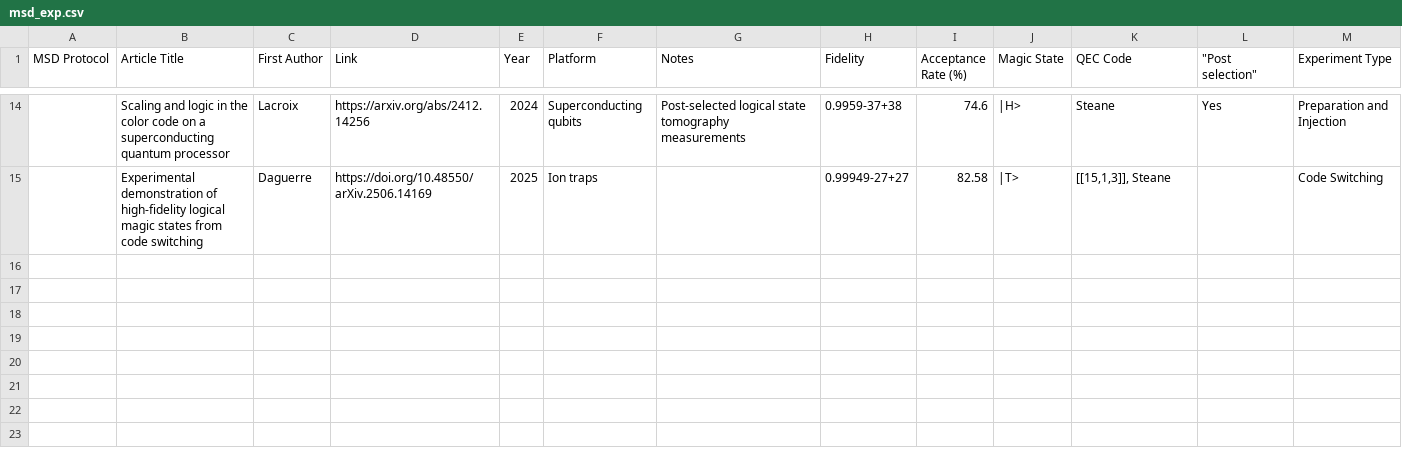
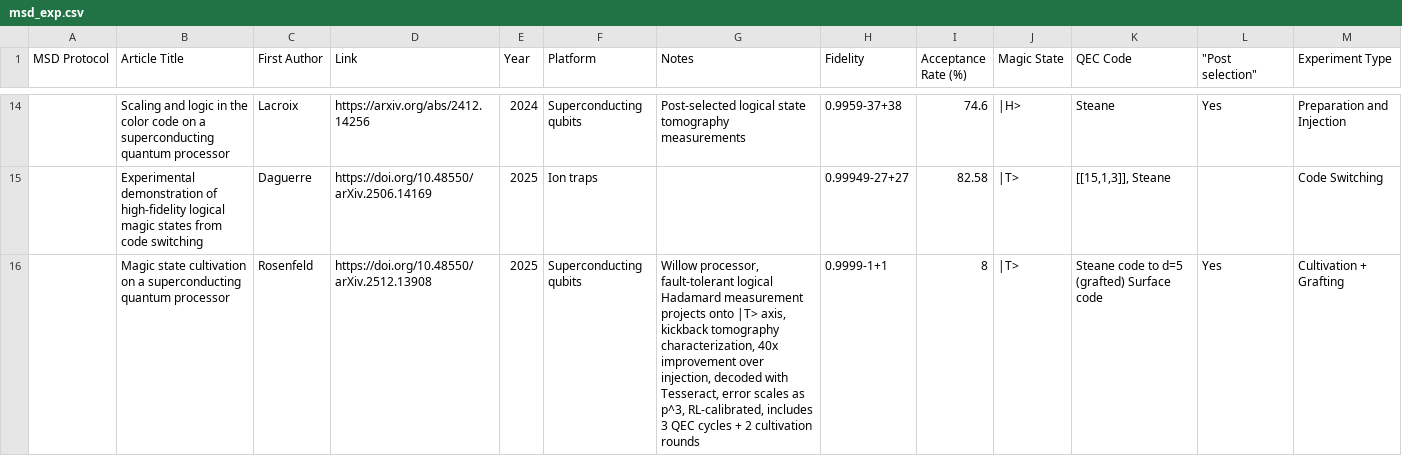
Before and after one commit to francois-marie/awesome-quantum-computing-experiments, a CSV file: data/msd_exp.csv, drawn as a sheet; only a part is shown, gaps mark what is left out; the diff names each change by its address in the sheet, - before the commit and + after, or states it on an @@ line.

```diff
--- a/data/msd_exp.csv
+++ b/data/msd_exp.csv
+row 16:  | Magic state cultivation on a superconducting quantum processor | Rosenfeld | https://doi.org/10.48550/arXiv.2512.13908 | 2025 | Superconducting qubits | Willow processor, fault-tolerant logical Hadamard measurement projects onto |T> axis, kickback tomography characterization, 40x improvement over injection, decoded with Tesseract, error scales as p^3, RL-calibrated, includes 3 QEC cycles + 2 cultivation rounds | 0.9999-1+1 | 8 | |T> | Steane code to d=5 (grafted) Surface code | Yes | Cultivation + Grafting
```
Also changed, not shown: data/qec_exp.csv.
